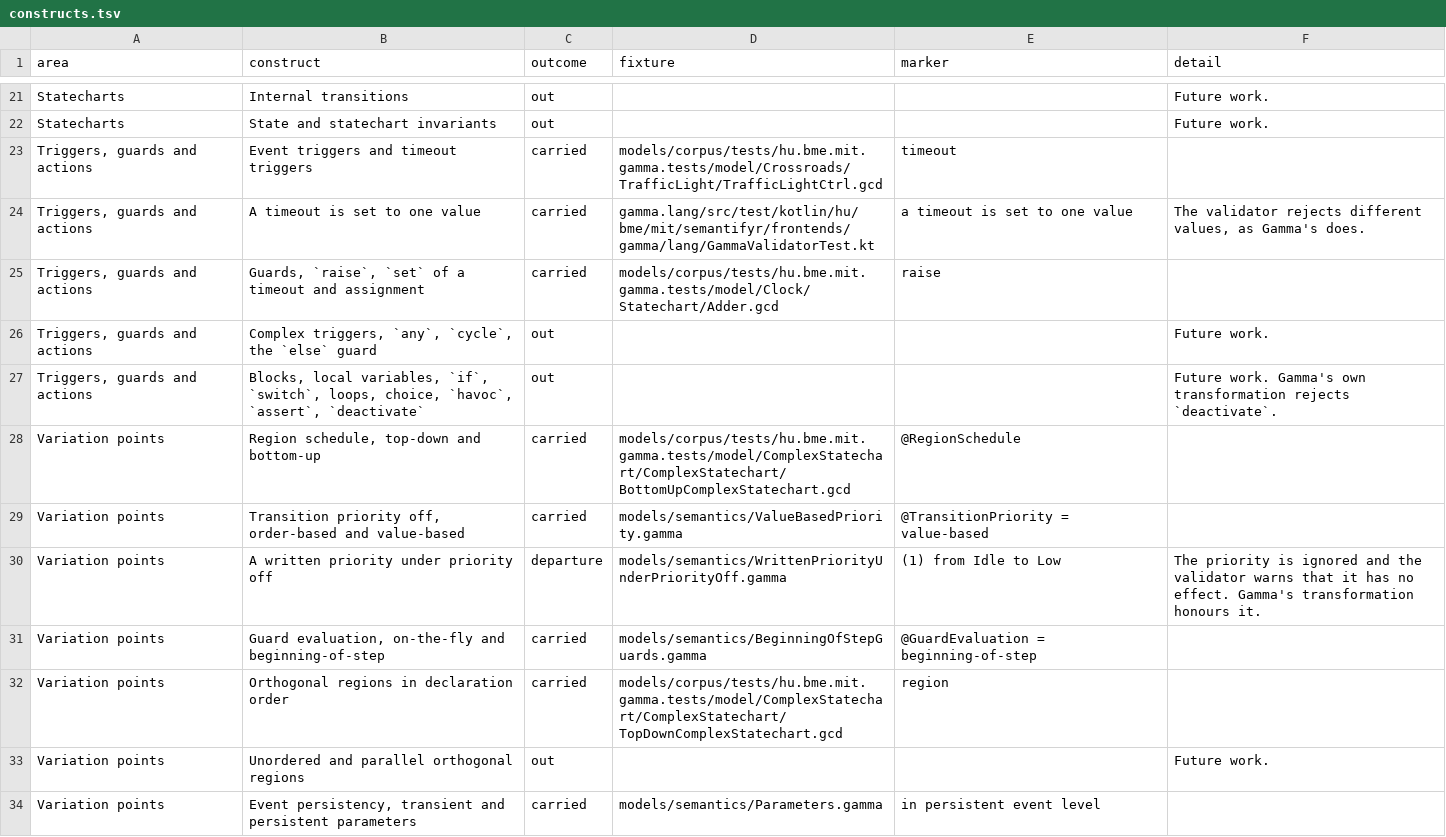
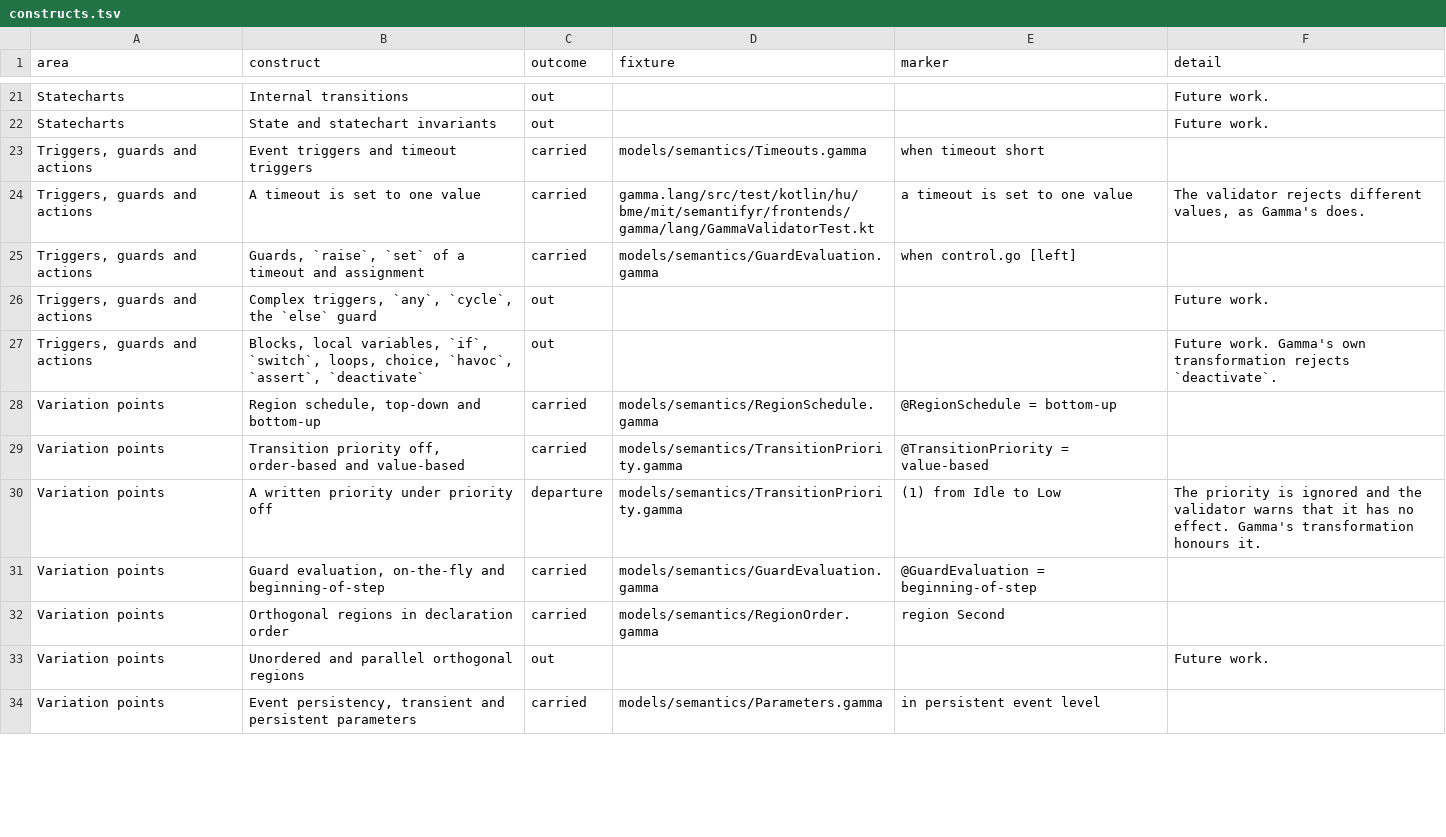
Before and after one commit to ftsrg/semantifyr, a TSV file: subprojects/frontends/gamma/models/constructs.tsv, drawn as a sheet; only a part is shown, gaps mark what is left out; the diff covers the shown part only.

Commit message:
feat: Gamma semantic suite recut into small paired models per feature, corpus coverage as a nightly conformance suite

```diff
--- a/subprojects/frontends/gamma/models/constructs.tsv
+++ b/subprojects/frontends/gamma/models/constructs.tsv
@@ -22,12 +22,12 @@ Statecharts	Internal transitions	out			Future work.
 Statecharts	State and statechart invariants	out			Future work.
-Triggers, guards and actions	Event triggers and timeout triggers	carried	models/corpus/tests/hu.bme.mit.gamma.tests/model/Crossroads/TrafficLight/TrafficLightCtrl.gcd	timeout	
+Triggers, guards and actions	Event triggers and timeout triggers	carried	models/semantics/Timeouts.gamma	when timeout short	
 Triggers, guards and actions	A timeout is set to one value	carried	gamma.lang/src/test/kotlin/hu/bme/mit/semantifyr/frontends/gamma/lang/GammaValidatorTest.kt	a timeout is set to one value	The validator rejects different values, as Gamma's does.
-Triggers, guards and actions	Guards, `raise`, `set` of a timeout and assignment	carried	models/corpus/tests/hu.bme.mit.gamma.tests/model/Clock/Statechart/Adder.gcd	raise	
+Triggers, guards and actions	Guards, `raise`, `set` of a timeout and assignment	carried	models/semantics/GuardEvaluation.gamma	when control.go [left]	
 Triggers, guards and actions	Complex triggers, `any`, `cycle`, the `else` guard	out			Future work.
 Triggers, guards and actions	Blocks, local variables, `if`, `switch`, loops, choice, `havoc`, `assert`, `deactivate`	out			Future work. Gamma's own transformation rejects `deactivate`.
-Variation points	Region schedule, top-down and bottom-up	carried	models/corpus/tests/hu.bme.mit.gamma.tests/model/ComplexStatechart/ComplexStatechart/BottomUpComplexStatechart.gcd	@RegionSchedule	
-Variation points	Transition priority off, order-based and value-based	carried	models/semantics/ValueBasedPriority.gamma	@TransitionPriority = value-based	
-Variation points	A written priority under priority off	departure	models/semantics/WrittenPriorityUnderPriorityOff.gamma	(1) from Idle to Low	The priority is ignored and the validator warns that it has no effect. Gamma's transformation honours it.
-Variation points	Guard evaluation, on-the-fly and beginning-of-step	carried	models/semantics/BeginningOfStepGuards.gamma	@GuardEvaluation = beginning-of-step	
-Variation points	Orthogonal regions in declaration order	carried	models/corpus/tests/hu.bme.mit.gamma.tests/model/ComplexStatechart/ComplexStatechart/TopDownComplexStatechart.gcd	region	
+Variation points	Region schedule, top-down and bottom-up	carried	models/semantics/RegionSchedule.gamma	@RegionSchedule = bottom-up	
+Variation points	Transition priority off, order-based and value-based	carried	models/semantics/TransitionPriority.gamma	@TransitionPriority = value-based	
+Variation points	A written priority under priority off	departure	models/semantics/TransitionPriority.gamma	(1) from Idle to Low	The priority is ignored and the validator warns that it has no effect. Gamma's transformation honours it.
+Variation points	Guard evaluation, on-the-fly and beginning-of-step	carried	models/semantics/GuardEvaluation.gamma	@GuardEvaluation = beginning-of-step	
+Variation points	Orthogonal regions in declaration order	carried	models/semantics/RegionOrder.gamma	region Second	
 Variation points	Unordered and parallel orthogonal regions	out			Future work.
```
Also changed, not shown: 20 edited cells elsewhere in this file, 55 other files.
